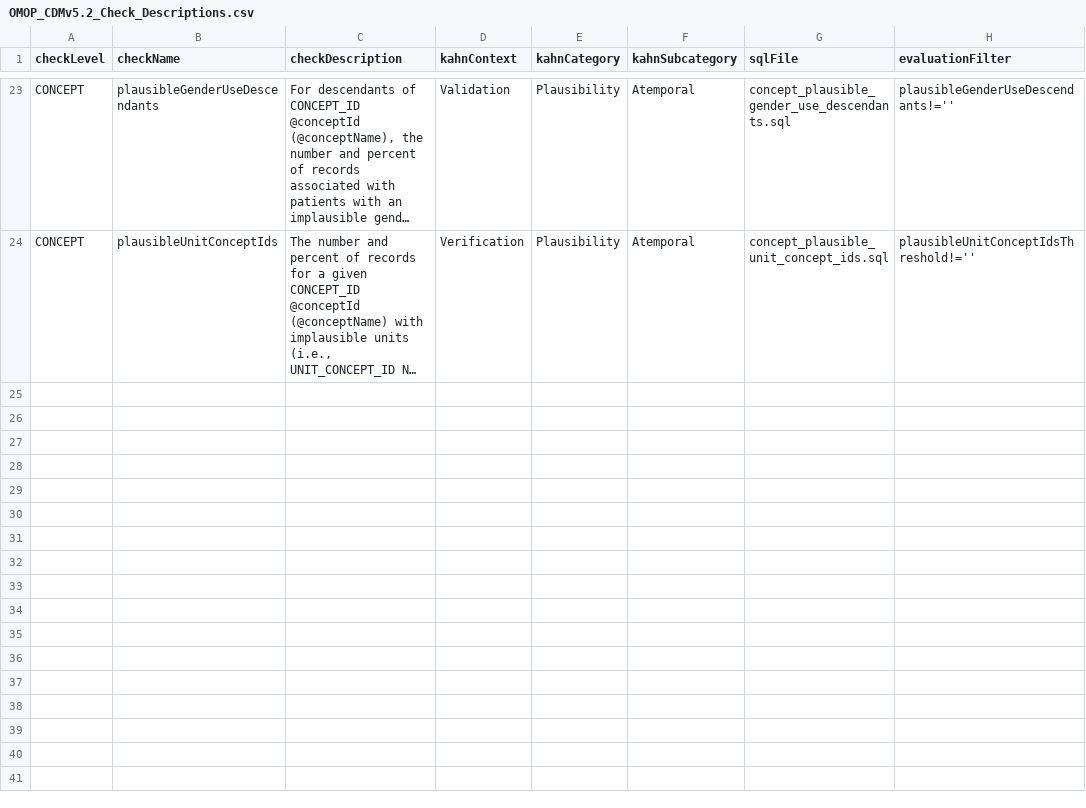
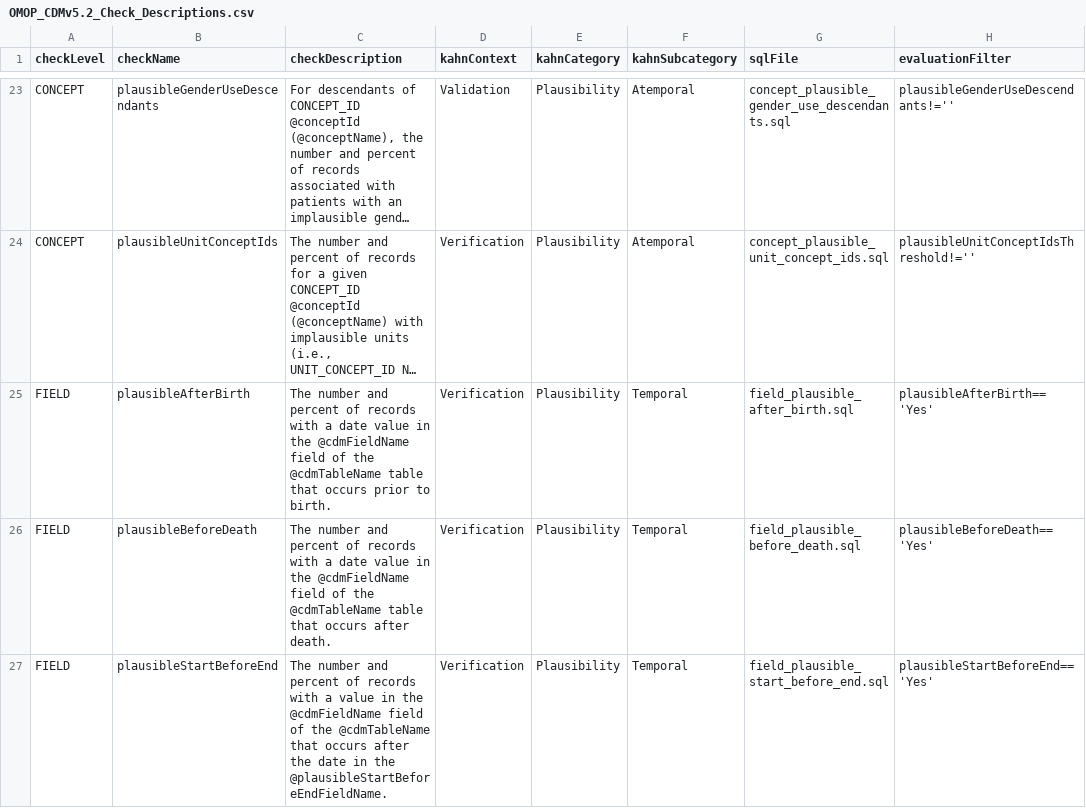
Before and after one commit to OHDSI/DataQualityDashboard, a CSV file: inst/csv/OMOP_CDMv5.2_Check_Descriptions.csv, drawn as a sheet; only a part is shown, gaps mark what is left out; long unchanged cells end in …; the diff names each change by its address in the sheet, - before the commit and + after, or states it on an @@ line.

Commit message:
added male specific procedures, cleaned up concept_plausible_gender_use_descendants.sql, added missing check_description

```diff
--- a/inst/csv/OMOP_CDMv5.2_Check_Descriptions.csv
+++ b/inst/csv/OMOP_CDMv5.2_Check_Descriptions.csv
+row 25: FIELD | plausibleAfterBirth | The number and percent of records with a date value in the @cdmFieldName field of the @cdmTableName table that occurs prior to birth. | Verification | Plausibility | Temporal | field_plausible_after_birth.sql | plausibleAfterBirth=='Yes'
+row 26: FIELD | plausibleBeforeDeath | The number and percent of records with a date value in the @cdmFieldName field of the @cdmTableName table that occurs after death. | Verification | Plausibility | Temporal | field_plausible_before_death.sql | plausibleBeforeDeath=='Yes'
+row 27: FIELD | plausibleStartBeforeEnd | The number and percent of records with a value in the @cdmFieldName field of the @cdmTableName that occurs after the date in the @plausibleStartBeforeEndFieldName. | Verification | Plausibility | Temporal | field_plausible_start_before_end.sql | plausibleStartBeforeEnd=='Yes'
```
Also changed, not shown: inst/csv/OMOP_CDMv5.3_Check_Descriptions.csv, inst/csv/OMOP_CDMv5.4_Check_Descriptions.csv, 3 other files.
